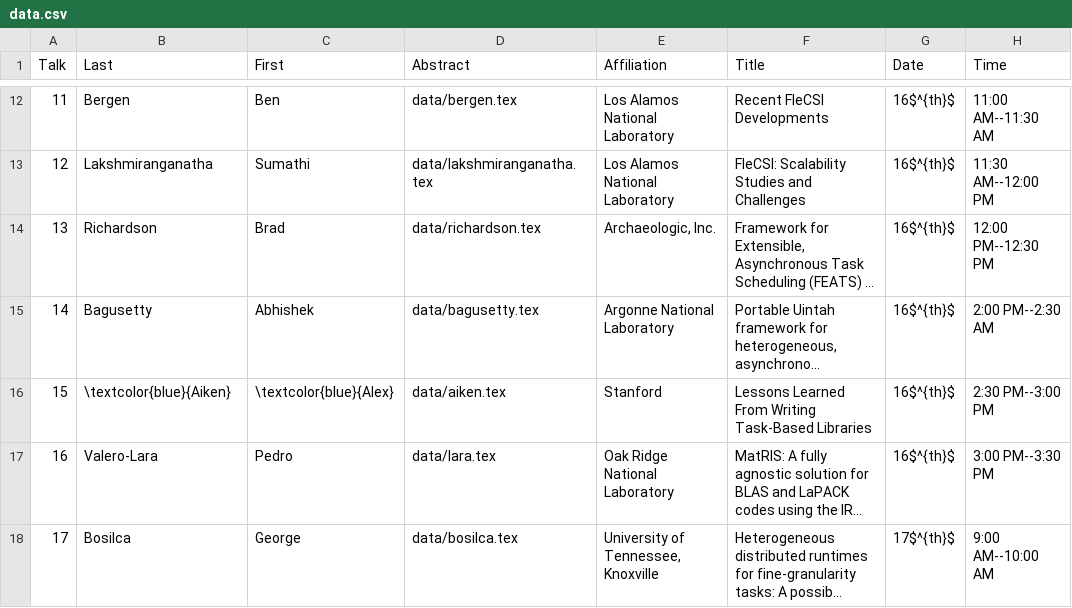
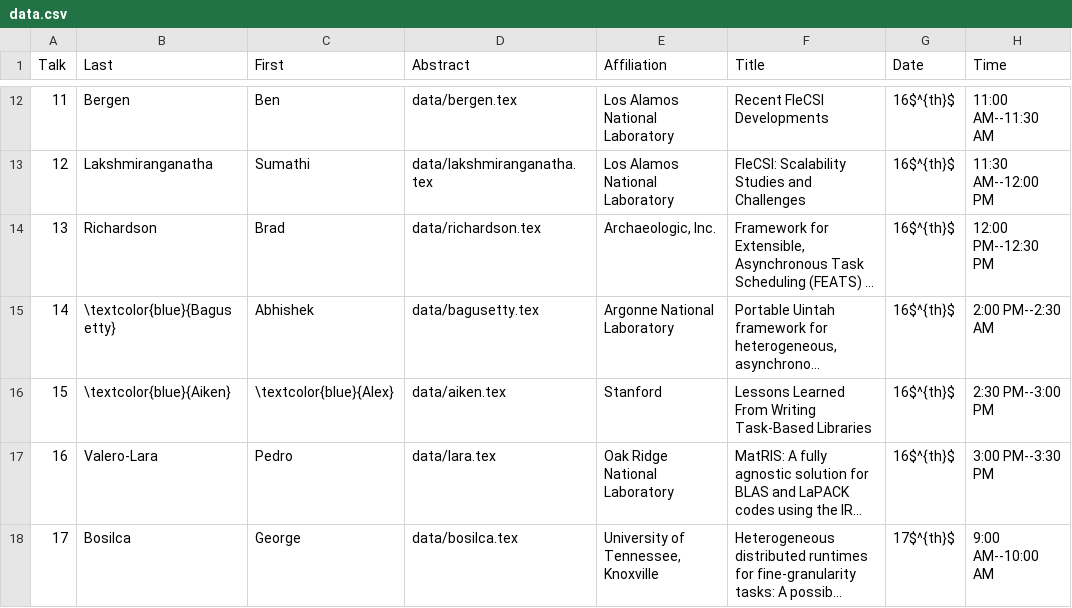
Before and after one commit to wamta25/booklet, a CSV file: data.csv, drawn as a sheet; only a part is shown, gaps mark what is left out; long unchanged cells end in …; the diff names each change by its address in the sheet, - before the commit and + after, or states it on an @@ line.

Commit message:
Update schedule

```diff
--- a/data.csv
+++ b/data.csv
-B15 (Last): Bagusetty
+B15 (Last): \textcolor{blue}{Bagusetty}
```
